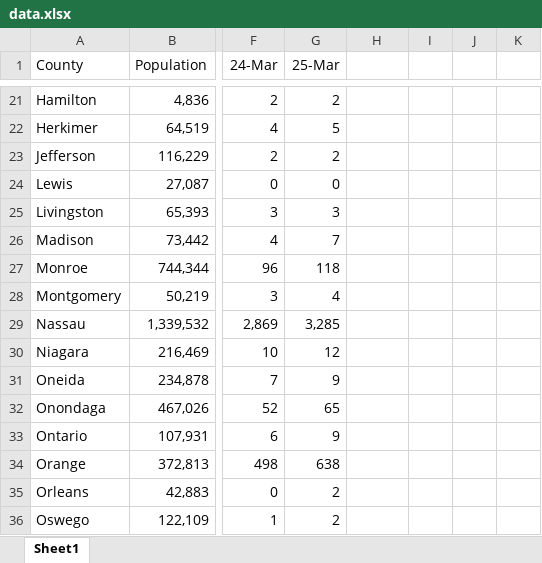
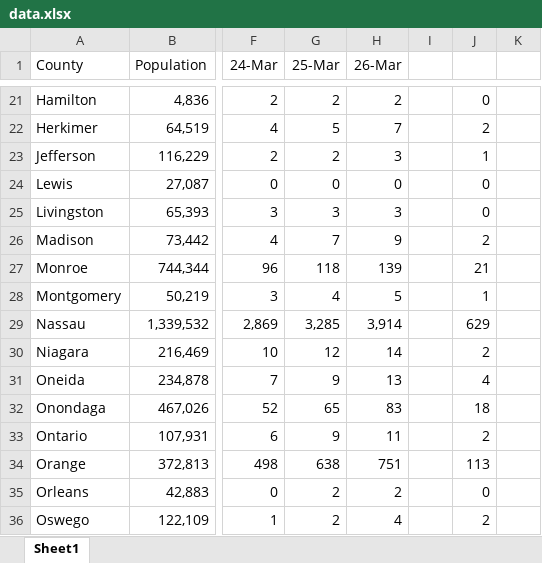
Before and after one commit to firasgerges/covid19countiesprediction, an Excel workbook: covid counties/data.xlsx, sheet Sheet1, drawn as a sheet; only a part is shown, gaps mark what is left out; values as stored, in another font and other column widths than the file's, no borders; the diff covers the shown part only; the diff names each change by its address in the sheet, - before the commit and + after, or states it on an @@ line.

```diff
--- a/covid counties/data.xlsx (sheet Sheet1)
+++ b/covid counties/data.xlsx (sheet Sheet1)
-H1: (empty)
+H1: 26-Mar
-H21 (26-Mar): (empty)
+H21 (26-Mar): 2
-J21: (empty)
+J21: 0
-H22 (26-Mar): (empty)
+H22 (26-Mar): 7
-J22: (empty)
+J22: 2
-H23 (26-Mar): (empty)
+H23 (26-Mar): 3
-J23: (empty)
+J23: 1
-H24 (26-Mar): (empty)
+H24 (26-Mar): 0
-J24:J25: (empty)
+J24:J25: 0
-H25 (26-Mar): (empty)
+H25 (26-Mar): 3
-H26 (26-Mar): (empty)
+H26 (26-Mar): 9
-J26: (empty)
+J26: 2
-H27 (26-Mar): (empty)
+H27 (26-Mar): 139
-J27: (empty)
+J27: 21
-H28 (26-Mar): (empty)
+H28 (26-Mar): 5
-J28: (empty)
+J28: 1
-H29 (26-Mar): (empty)
+H29 (26-Mar): 3,914
-J29: (empty)
+J29: 629
-H30 (26-Mar): (empty)
+H30 (26-Mar): 14
-J30: (empty)
+J30: 2
-H31 (26-Mar): (empty)
+H31 (26-Mar): 13
-J31: (empty)
+J31: 4
-H32 (26-Mar): (empty)
+H32 (26-Mar): 83
-J32: (empty)
+J32: 18
-H33 (26-Mar): (empty)
+H33 (26-Mar): 11
-J33: (empty)
+J33: 2
-H34 (26-Mar): (empty)
+H34 (26-Mar): 751
-J34: (empty)
+J34: 113
-H35 (26-Mar): (empty)
+H35 (26-Mar): 2
-J35: (empty)
+J35: 0
-H36 (26-Mar): (empty)
+H36 (26-Mar): 4
-J36: (empty)
+J36: 2
```
Also changed, not shown: 84 edited cells elsewhere in this sheet, main_data.xlsx, 1 other file.
